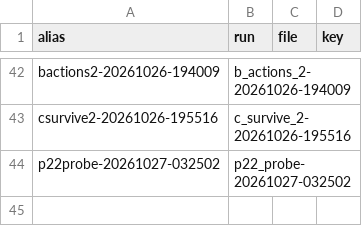
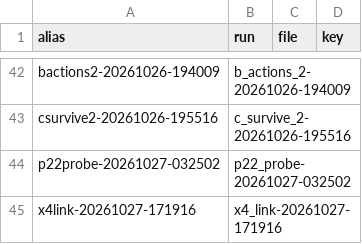
Before and after one commit to wengera/zomboid-mod-nutrition, a CSV file: docs/reference/run-aliases.csv, drawn as a sheet; only a part is shown, gaps mark what is left out; the diff names each change by its address in the sheet, - before the commit and + after, or states it on an @@ line.

Commit message:
Plan 22 X4 artifact x4_link-20261027-171916: 60 Hz tick 1.672203765227021 ms (sense 0.71, watch 0.34, flush 0.27), worst 19 ms at init and 5-9 ms on every command, flush 0.2691029900332226 ms/2 worst (trigger not fired, S-18), kept map 43/43, legs 128-181 ms (p90 165), NO-GO; #4188 re-anchored to Skills.lua:417

```diff
--- a/docs/reference/run-aliases.csv
+++ b/docs/reference/run-aliases.csv
+row 45: x4link-20261027-171916 | x4_link-20261027-171916
```
Also changed, not shown: 7 other files.
